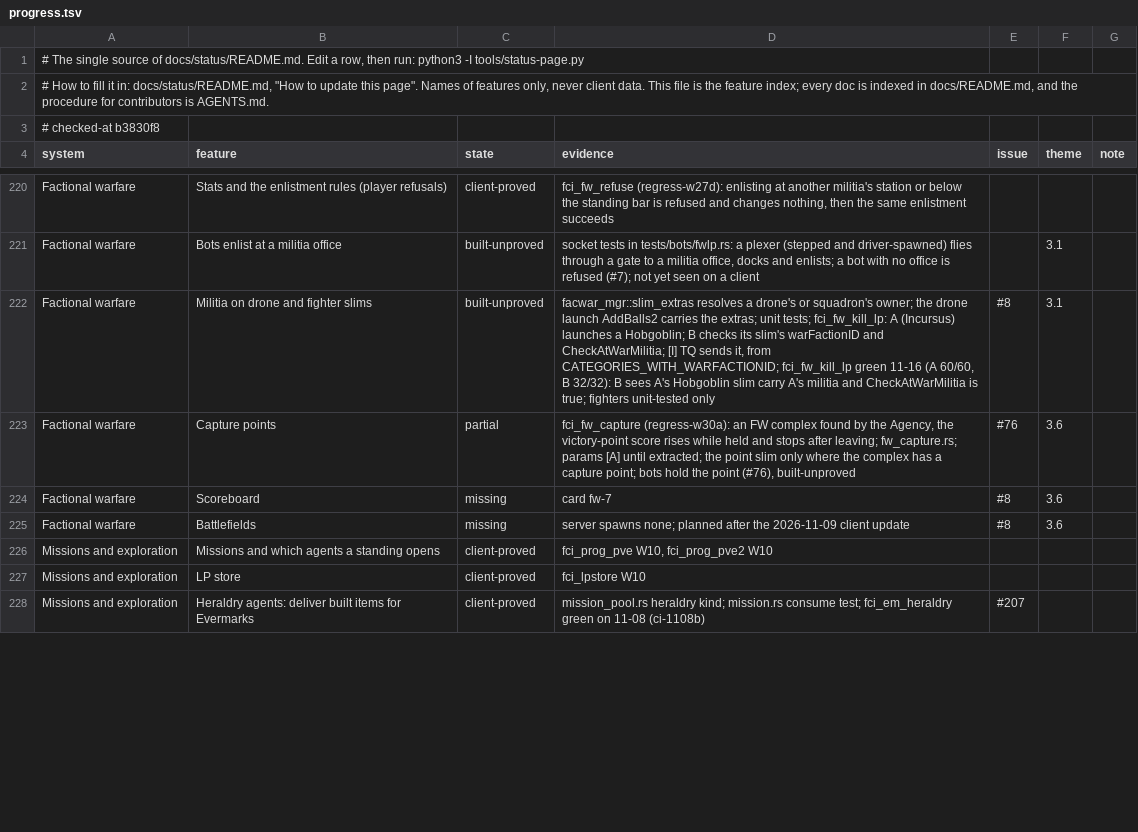
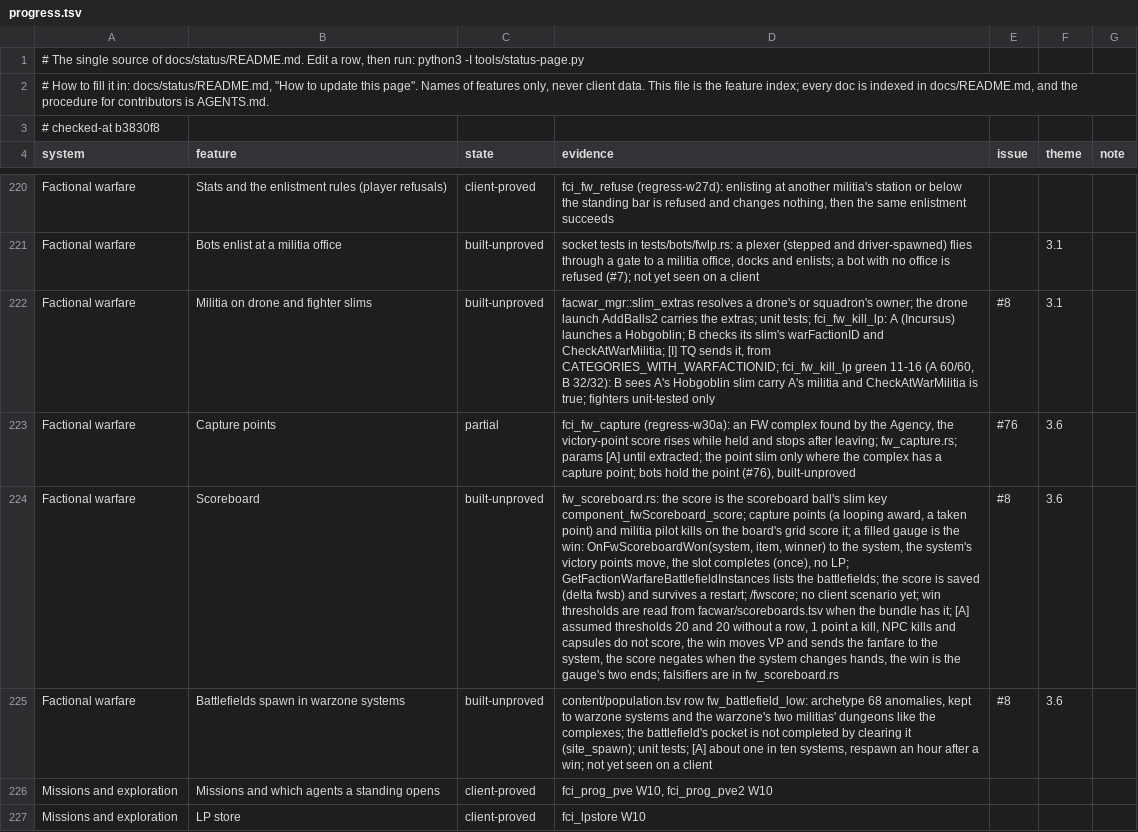
Before and after one commit to hotshotjosh/space-offline, a TSV file: docs/status/progress.tsv, drawn as a sheet; only a part is shown, gaps mark what is left out; the shorter side is filled out with more unchanged rows; the diff names each change by its address in the sheet, - before the commit and + after, or states it on an @@ line.

```diff
--- a/docs/status/progress.tsv
+++ b/docs/status/progress.tsv
-C224:C225 (state): missing
+C224:C225 (state): built-unproved
-D224 (evidence): card fw-7
+D224 (evidence): fw_scoreboard.rs: the score is the scoreboard ball's slim key component_fwScoreboard_score; capture points (a looping award, a taken point) and militia pilot kills on the board's grid score it; a filled gauge is the win: OnFwScoreboardWon(system, item, winner) to the system, the system's victory points move, the slot completes (once), no LP; GetFactionWarfareBattlefieldInstances lists the battlefields; the score is saved (delta fwsb) and survives a restart; /fwscore; no client scenario yet; win thresholds are read from facwar/scoreboards.tsv when the bundle has it; [A] assumed thresholds 20 and 20 without a row, 1 point a kill, NPC kills and capsules do not score, the win moves VP and sends the fanfare to the system, the score negates when the system changes hands, the win is the gauge's two ends; falsifiers are in fw_scoreboard.rs
-B225 (feature): Battlefields
+B225 (feature): Battlefields spawn in warzone systems
-D225 (evidence): server spawns none; planned after the 2026-11-09 client update
+D225 (evidence): content/population.tsv row fw_battlefield_low: archetype 68 anomalies, kept to warzone systems and the warzone's two militias' dungeons like the complexes; the battlefield's pocket is not completed by clearing it (site_spawn); unit tests; [A] about one in ten systems, respawn an hour after a win; not yet seen on a client
```
Also changed, not shown: content/population.tsv, 18 other files.
